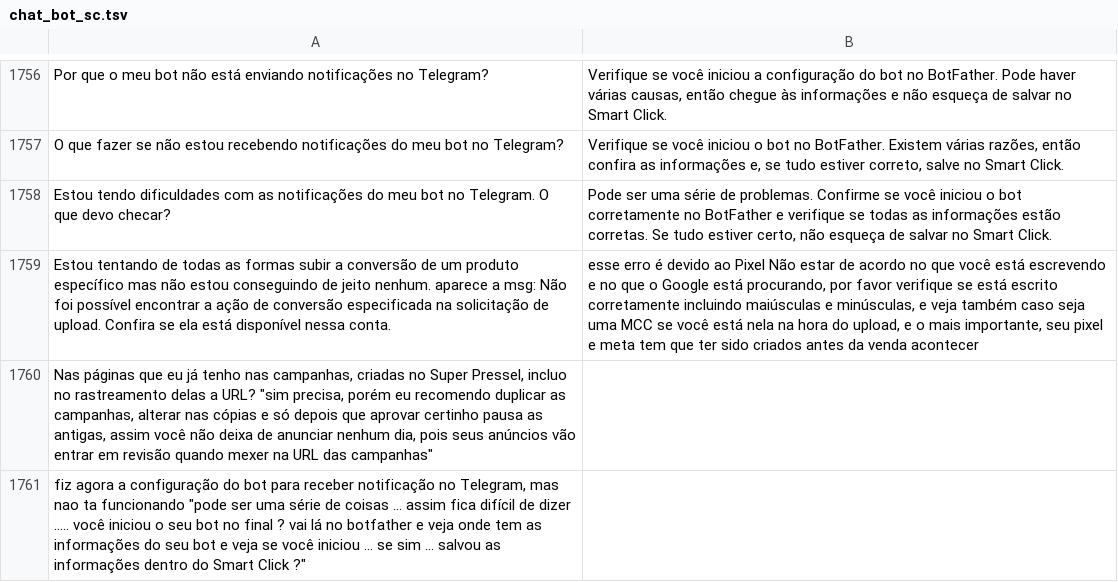
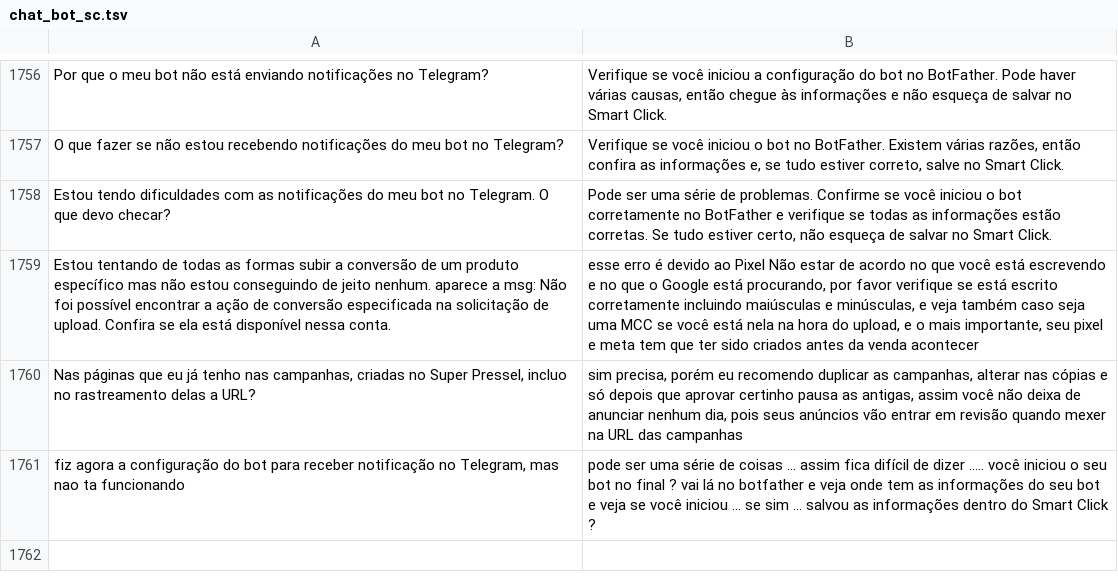
Before and after one commit to BoboneMix/SmartClick, a TSV file: chat_bot_sc.tsv, drawn as a sheet; only a part is shown, gaps mark what is left out; removed rows and columns are numbered as before the commit, all else as after; the diff names each change by its address in the sheet, - before the commit and + after, or states it on an @@ line.

Commit message:
Update chat_bot_sc.tsv

```diff
--- a/chat_bot_sc.tsv
+++ b/chat_bot_sc.tsv
-row 1760: Nas páginas que eu já tenho nas campanhas, criadas no Super Pressel, incluo no rastreamento delas a URL? "sim precisa, porém eu recomendo duplicar as campanhas, alterar nas cópias e só depois que aprovar certinho pausa as antigas, assim você não deixa de anunciar nenhum dia, pois seus anúncios vão entrar em revisão quando mexer na URL das campanhas"
-row 1761: fiz agora a configuração do bot para receber notificação no Telegram, mas nao ta funcionando "pode ser uma série de coisas ... assim fica difícil de dizer ..... você iniciou o seu bot no final ? vai lá no botfather e veja onde tem as informações do seu bot e veja se você iniciou ... se sim ... salvou as informações dentro do Smart Click ?"
+row 1760: Nas páginas que eu já tenho nas campanhas, criadas no Super Pressel, incluo no rastreamento delas a URL? | sim precisa, porém eu recomendo duplicar as campanhas, alterar nas cópias e só depois que aprovar certinho pausa as antigas, assim você não deixa de anunciar nenhum dia, pois seus anúncios vão entrar em revisão quando mexer na URL das campanhas
+row 1761: fiz agora a configuração do bot para receber notificação no Telegram, mas nao ta funcionando | pode ser uma série de coisas ... assim fica difícil de dizer ..... você iniciou o seu bot no final ? vai lá no botfather e veja onde tem as informações do seu bot e veja se você iniciou ... se sim ... salvou as informações dentro do Smart Click ?
```
